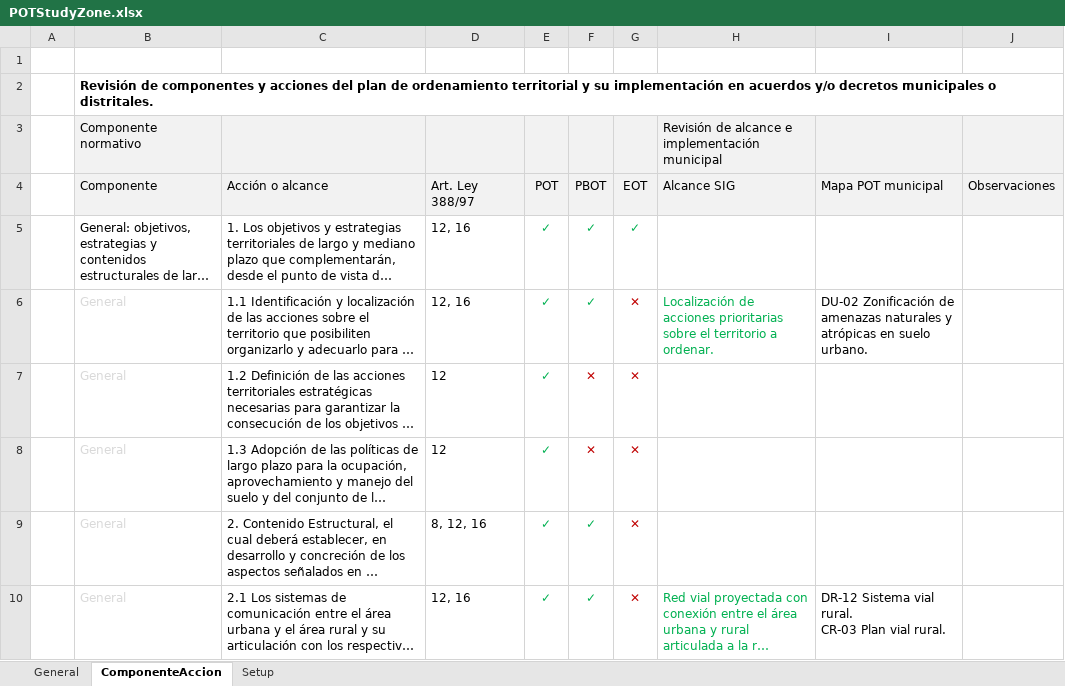
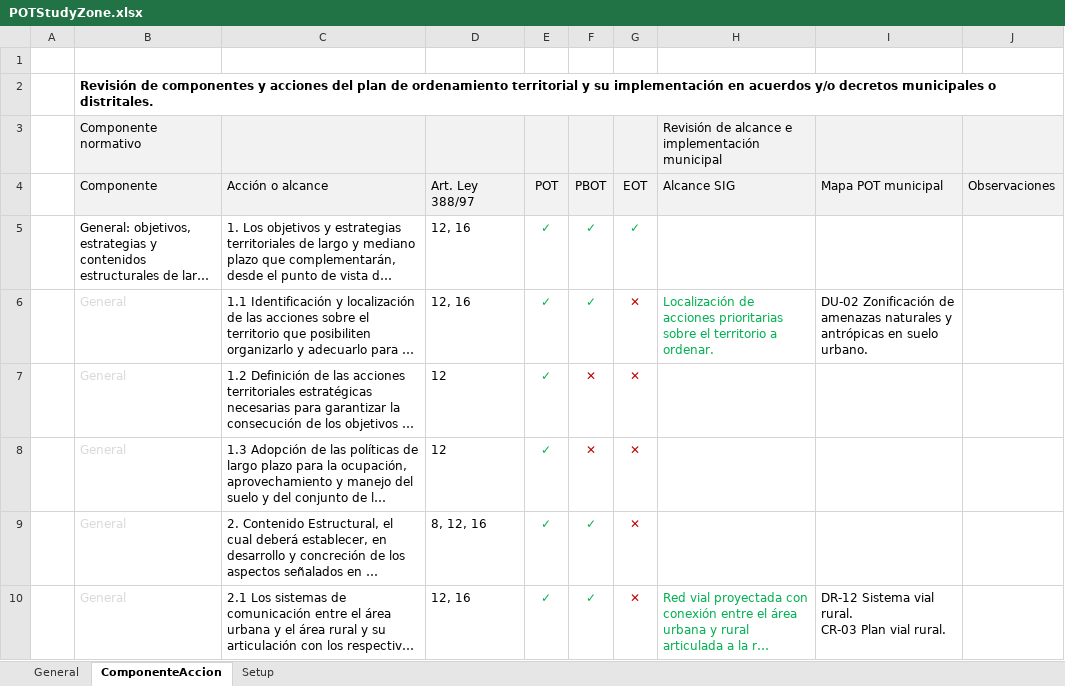
Before and after one commit to rcfdtools/R.SIGE, an Excel workbook: activity/POTStudyZone/POTStudyZone.xlsx, sheet ComponenteAccion, drawn as a sheet; only a part is shown; long unchanged cells end in …; values as stored, in another font and other column widths than the file's, no borders; the diff names each change by its address in the sheet, - before the commit and + after, or states it on an @@ line.

```diff
--- a/activity/POTStudyZone/POTStudyZone.xlsx (sheet ComponenteAccion)
+++ b/activity/POTStudyZone/POTStudyZone.xlsx (sheet ComponenteAccion)
-I6 (Mapa POT municipal): …naturales y atrópicas en suelo…
+I6 (Mapa POT municipal): …naturales y antrópicas en suelo…
```
Also changed, not shown: file/data/POT/Anexo_Acuerdo_012_2013/Cartografia.xlsx, 1 other file.
